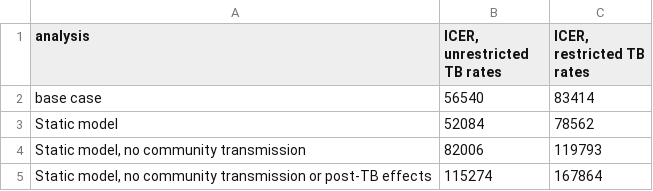
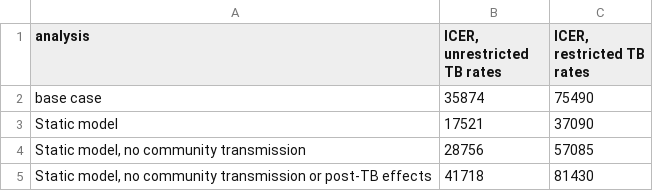
Before and after one commit to nmafirakureva/PPDpathways, a CSV file: transmission/plots/SA.csv, drawn as a sheet.

```diff
--- a/transmission/plots/SA.csv
+++ b/transmission/plots/SA.csv
@@ -1,5 +1,5 @@
 analysis,"ICER, unrestricted TB rates","ICER, restricted TB rates"
-base case,56540,83414
-Static model,52084,78562
-"Static model, no community transmission",82006,119793
-"Static model, no community transmission or post-TB effects",115274,167864
+base case,35874,75490
+Static model,17521,37090
+"Static model, no community transmission",28756,57085
+"Static model, no community transmission or post-TB effects",41718,81430
```
Also changed, not shown: transmission/plots/tabout.csv, 9 other files.
